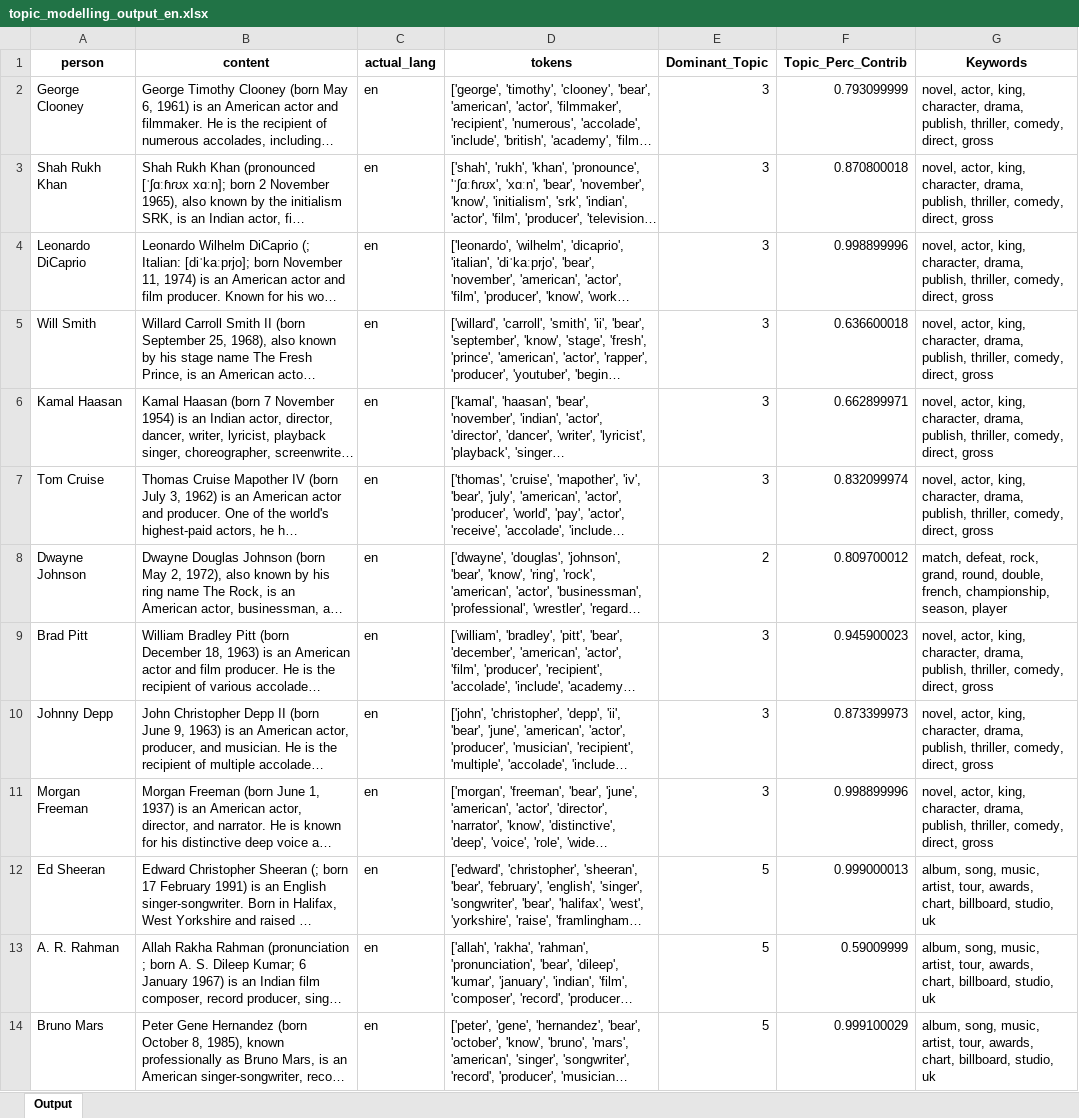
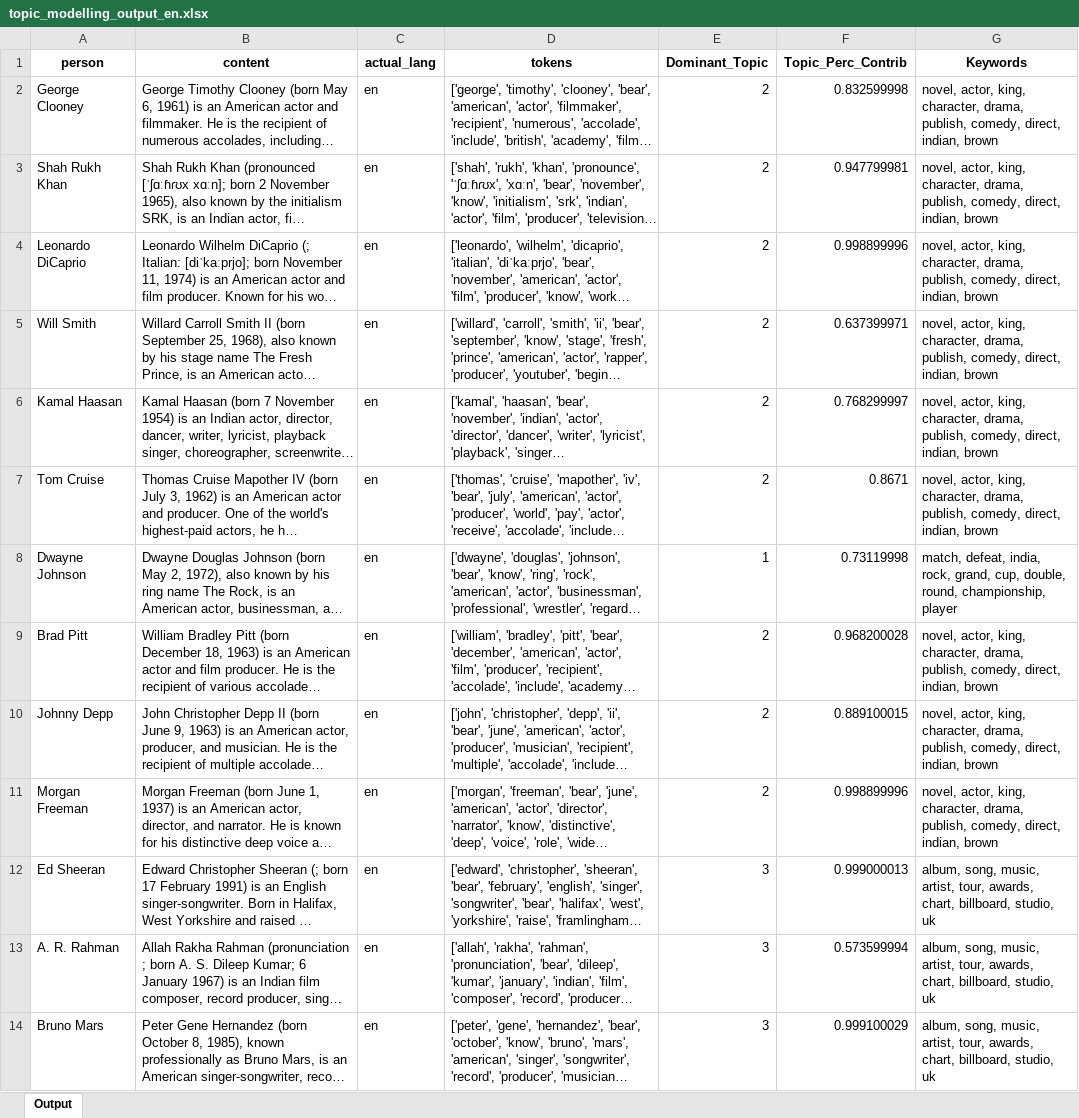
Before and after one commit to bhavesh-chainani/topic_modelling, an Excel workbook: files/output/en/topic_modelling_output_en.xlsx, sheet Output, drawn as a sheet; only a part is shown; long unchanged cells end in …; values as stored, in another font and other column widths than the file's, no borders; the diff covers the shown part only; the diff names each change by its address in the sheet, - before the commit and + after, or states it on an @@ line.

```diff
--- a/files/output/en/topic_modelling_output_en.xlsx (sheet Output)
+++ b/files/output/en/topic_modelling_output_en.xlsx (sheet Output)
-E2:E7 (Dominant_Topic): 3
+E2:E7 (Dominant_Topic): 2
-F2 (Topic_Perc_Contrib): 0.793099999
+F2 (Topic_Perc_Contrib): 0.832599998
-G2:G7 (Keywords): …drama, publish, thriller, comedy, direct, gross
+G2:G7 (Keywords): …drama, publish, comedy, direct, indian, brown
-F3 (Topic_Perc_Contrib): 0.870800018
+F3 (Topic_Perc_Contrib): 0.947799981
-F5 (Topic_Perc_Contrib): 0.636600018
+F5 (Topic_Perc_Contrib): 0.637399971
-F6 (Topic_Perc_Contrib): 0.662899971
+F6 (Topic_Perc_Contrib): 0.768299997
-F7 (Topic_Perc_Contrib): 0.832099974
+F7 (Topic_Perc_Contrib): 0.8671
-E8 (Dominant_Topic): 2
+E8 (Dominant_Topic): 1
-F8 (Topic_Perc_Contrib): 0.809700012
+F8 (Topic_Perc_Contrib): 0.73119998
-G8 (Keywords): match, defeat, rock, grand, round, double, french, championship, season, player
+G8 (Keywords): match, defeat, india, rock, grand, cup, double, round, championship, player
-E9:E11 (Dominant_Topic): 3
+E9:E11 (Dominant_Topic): 2
-F9 (Topic_Perc_Contrib): 0.945900023
+F9 (Topic_Perc_Contrib): 0.968200028
-G9:G11 (Keywords): …drama, publish, thriller, comedy, direct, gross
+G9:G11 (Keywords): …drama, publish, comedy, direct, indian, brown
-F10 (Topic_Perc_Contrib): 0.873399973
+F10 (Topic_Perc_Contrib): 0.889100015
-E12:E14 (Dominant_Topic): 5
+E12:E14 (Dominant_Topic): 3
-F13 (Topic_Perc_Contrib): 0.59009999
+F13 (Topic_Perc_Contrib): 0.573599994
```
Also changed, not shown: 91 edited cells elsewhere in this sheet, 8 other files.
